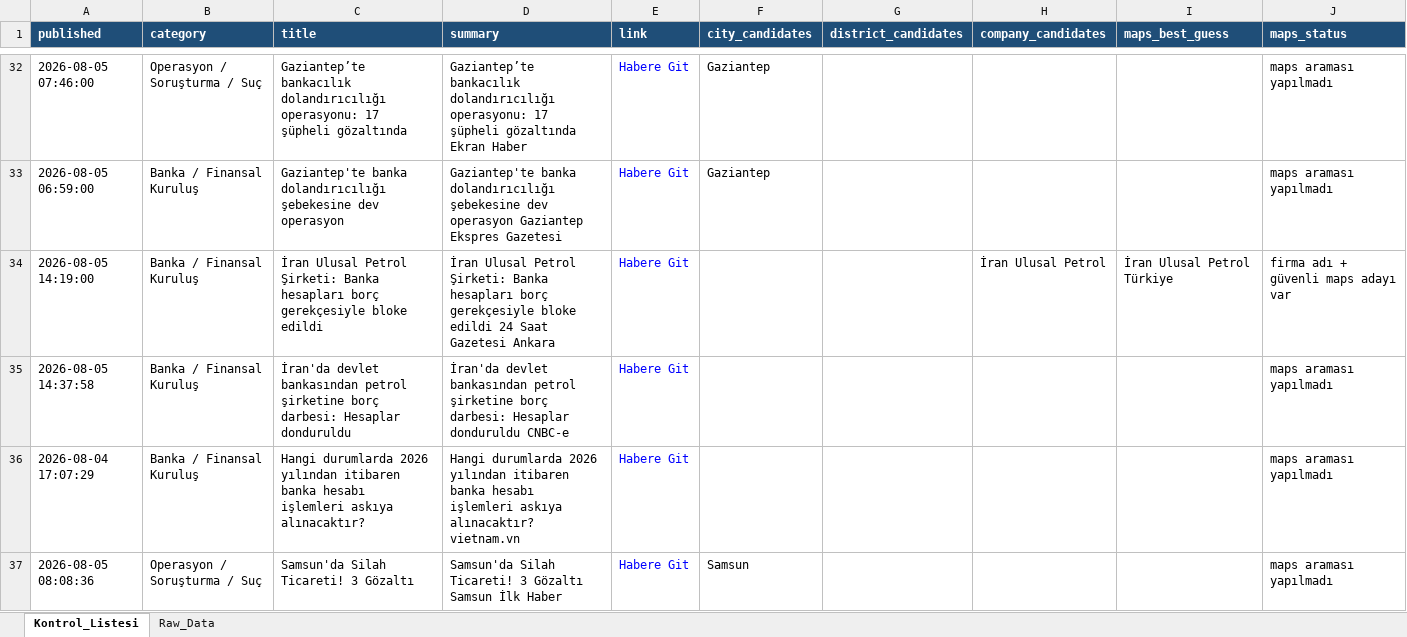
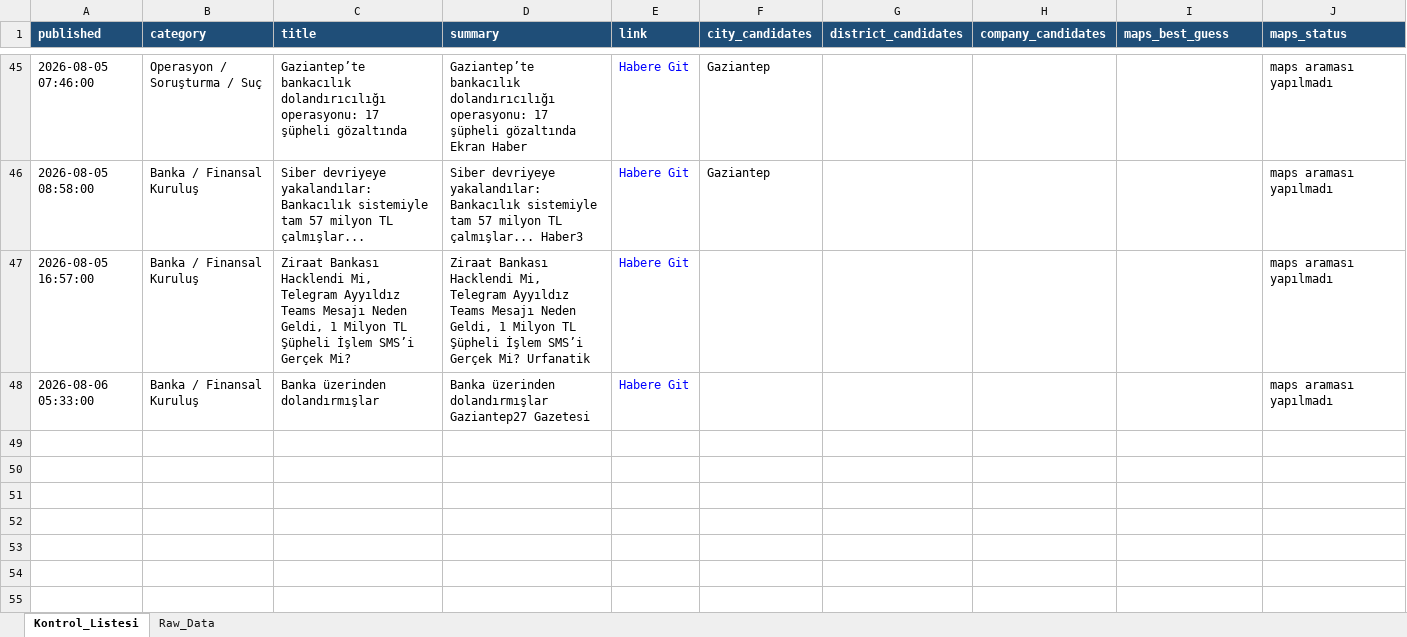
Before and after one commit to 19982109/haber-risk-monitor, an Excel workbook: data/haberler_final.xlsx, sheet Kontrol_Listesi, drawn as a sheet; only a part is shown, gaps mark what is left out; values as stored, in another font and other column widths than the file's, no borders; removed rows and columns are numbered as before the commit, all else as after; the diff covers the shown part only; the diff names each change by its address in the sheet, - before the commit and + after, or states it on an @@ line.

```diff
--- a/data/haberler_final.xlsx (sheet Kontrol_Listesi)
+++ b/data/haberler_final.xlsx (sheet Kontrol_Listesi)
-A46 (published): 2026-08-05 06:59:00
+A46 (published): 2026-08-05 08:58:00
-C46 (title): Gaziantep'te banka dolandırıcılığı şebekesine dev operasyon
+C46 (title): Siber devriyeye yakalandılar: Bankacılık sistemiyle tam 57 milyon TL çalmışlar...
-D46 (summary): Gaziantep'te banka dolandırıcılığı şebekesine dev operasyon Gaziantep Ekspres Gazetesi
+D46 (summary): Siber devriyeye yakalandılar: Bankacılık sistemiyle tam 57 milyon TL çalmışlar... Haber3
-row 34: 2026-08-05 14:19:00 | Banka / Finansal Kuruluş | İran Ulusal Petrol Şirketi: Banka hesapları borç gerekçesiyle bloke edildi | İran Ulusal Petrol Şirketi: Banka hesapları borç gerekçesiyle bloke edildi 24 Saat Gazetesi Ankara | Habere Git |  |  | İran Ulusal Petrol | İran Ulusal Petrol Türkiye | firma adı + güvenli maps adayı var
-A47 (published): 2026-08-05 14:37:58
+A47 (published): 2026-08-05 16:57:00
-C47 (title): İran'da devlet bankasından petrol şirketine borç darbesi: Hesaplar donduruldu
+C47 (title): Ziraat Bankası Hacklendi Mi, Telegram Ayyıldız Teams Mesajı Neden Geldi, 1 Milyon TL Şüpheli İşlem SMS’i Gerçek Mi?
-D47 (summary): İran'da devlet bankasından petrol şirketine borç darbesi: Hesaplar donduruldu CNBC-e
+D47 (summary): Ziraat Bankası Hacklendi Mi, Telegram Ayyıldız Teams Mesajı Neden Geldi, 1 Milyon TL Şüpheli İşlem SMS’i Gerçek Mi? Urfanatik
-A48 (published): 2026-08-04 17:07:29
+A48 (published): 2026-08-06 05:33:00
-C48 (title): Hangi durumlarda 2026 yılından itibaren banka hesabı işlemleri askıya alınacaktır?
+C48 (title): Banka üzerinden dolandırmışlar
-D48 (summary): Hangi durumlarda 2026 yılından itibaren banka hesabı işlemleri askıya alınacaktır? vietnam.vn
+D48 (summary): Banka üzerinden dolandırmışlar Gaziantep27 Gazetesi
-row 37: 2026-08-05 08:08:36 | Operasyon / Soruşturma / Suç | Samsun'da Silah Ticareti! 3 Gözaltı | Samsun'da Silah Ticareti! 3 Gözaltı Samsun İlk Haber | Habere Git | Samsun |  |  |  | maps araması yapılmadı
```
Also changed, not shown: 29 added rows, 16 removed rows and 29 edited cells elsewhere in this sheet, sheet Raw_Data, 1 other file.
